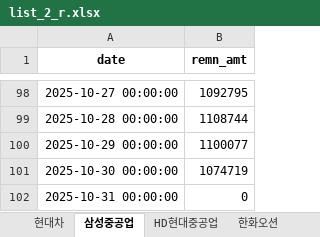
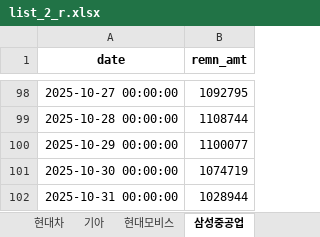
Before and after one commit to jiyonine99-del/withshort, an Excel workbook: list_2_r.xlsx, sheet 삼성중공업, drawn as a sheet; only a part is shown, gaps mark what is left out; values as stored, in another font and other column widths than the file's, no borders; the diff names each change by its address in the sheet, - before the commit and + after, or states it on an @@ line.

```diff
--- a/list_2_r.xlsx (sheet 삼성중공업)
+++ b/list_2_r.xlsx (sheet 삼성중공업)
+sheet tab: 기아
+sheet tab: 현대모비스
-B102 (remn_amt): 0
+B102 (remn_amt): 1028944
```
Also changed, not shown: sheet 한화오션, sheet HD현대중공업, sheet 현대차, list_1_r.xlsx, list_3_r.xlsx, 11 other files.
